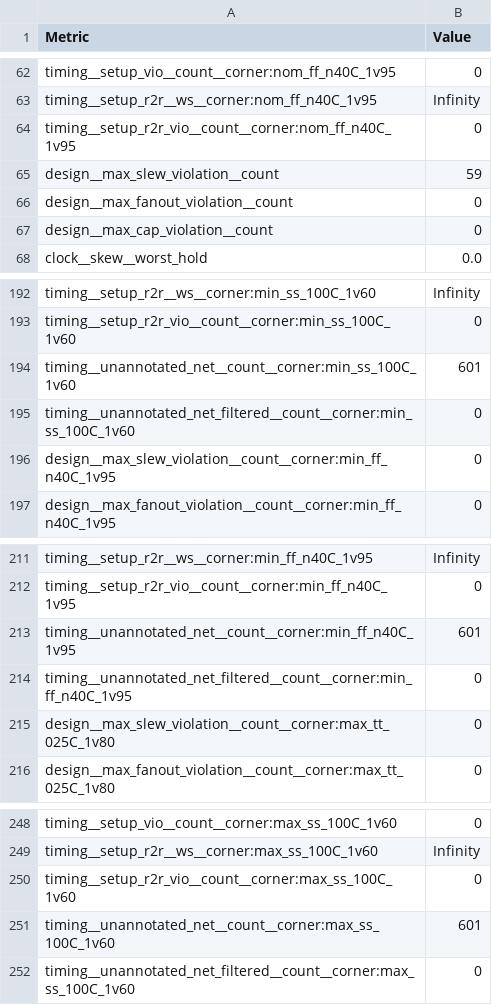
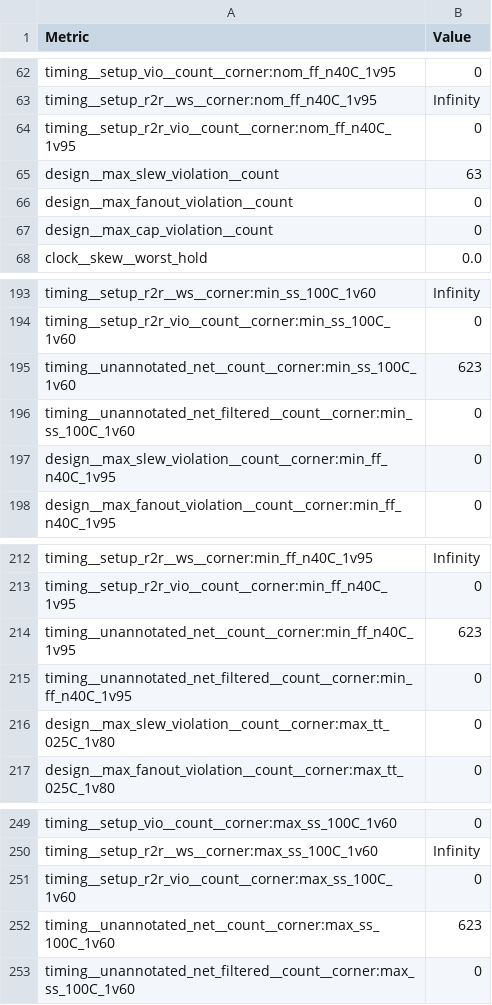
Before and after one commit to chipfoundry/double_wide_openframe, a CSV file: signoff/double_wide_chip_io/metrics.csv, drawn as a sheet; only a part is shown, gaps mark what is left out; the diff covers the shown part only.

```diff
--- a/signoff/double_wide_chip_io/metrics.csv
+++ b/signoff/double_wide_chip_io/metrics.csv
@@ -64,3 +64,3 @@ timing__setup_r2r__ws__corner:nom_ff_n40C_1v95,Infinity
 timing__setup_r2r_vio__count__corner:nom_ff_n40C_1v95,0
-design__max_slew_violation__count,59
+design__max_slew_violation__count,63
 design__max_fanout_violation__count,0
@@ -193,3 +194,3 @@ timing__setup_r2r__ws__corner:min_ss_100C_1v60,Infinity
 timing__setup_r2r_vio__count__corner:min_ss_100C_1v60,0
-timing__unannotated_net__count__corner:min_ss_100C_1v60,601
+timing__unannotated_net__count__corner:min_ss_100C_1v60,623
 timing__unannotated_net_filtered__count__corner:min_ss_100C_1v60,0
@@ -212,3 +213,3 @@ timing__setup_r2r__ws__corner:min_ff_n40C_1v95,Infinity
 timing__setup_r2r_vio__count__corner:min_ff_n40C_1v95,0
-timing__unannotated_net__count__corner:min_ff_n40C_1v95,601
+timing__unannotated_net__count__corner:min_ff_n40C_1v95,623
 timing__unannotated_net_filtered__count__corner:min_ff_n40C_1v95,0
@@ -250,3 +251,3 @@ timing__setup_r2r__ws__corner:max_ss_100C_1v60,Infinity
 timing__setup_r2r_vio__count__corner:max_ss_100C_1v60,0
-timing__unannotated_net__count__corner:max_ss_100C_1v60,601
+timing__unannotated_net__count__corner:max_ss_100C_1v60,623
 timing__unannotated_net_filtered__count__corner:max_ss_100C_1v60,0
```
Also changed, not shown: 3 added rows, 2 removed rows and 56 edited cells elsewhere in this file, 51 other files.
